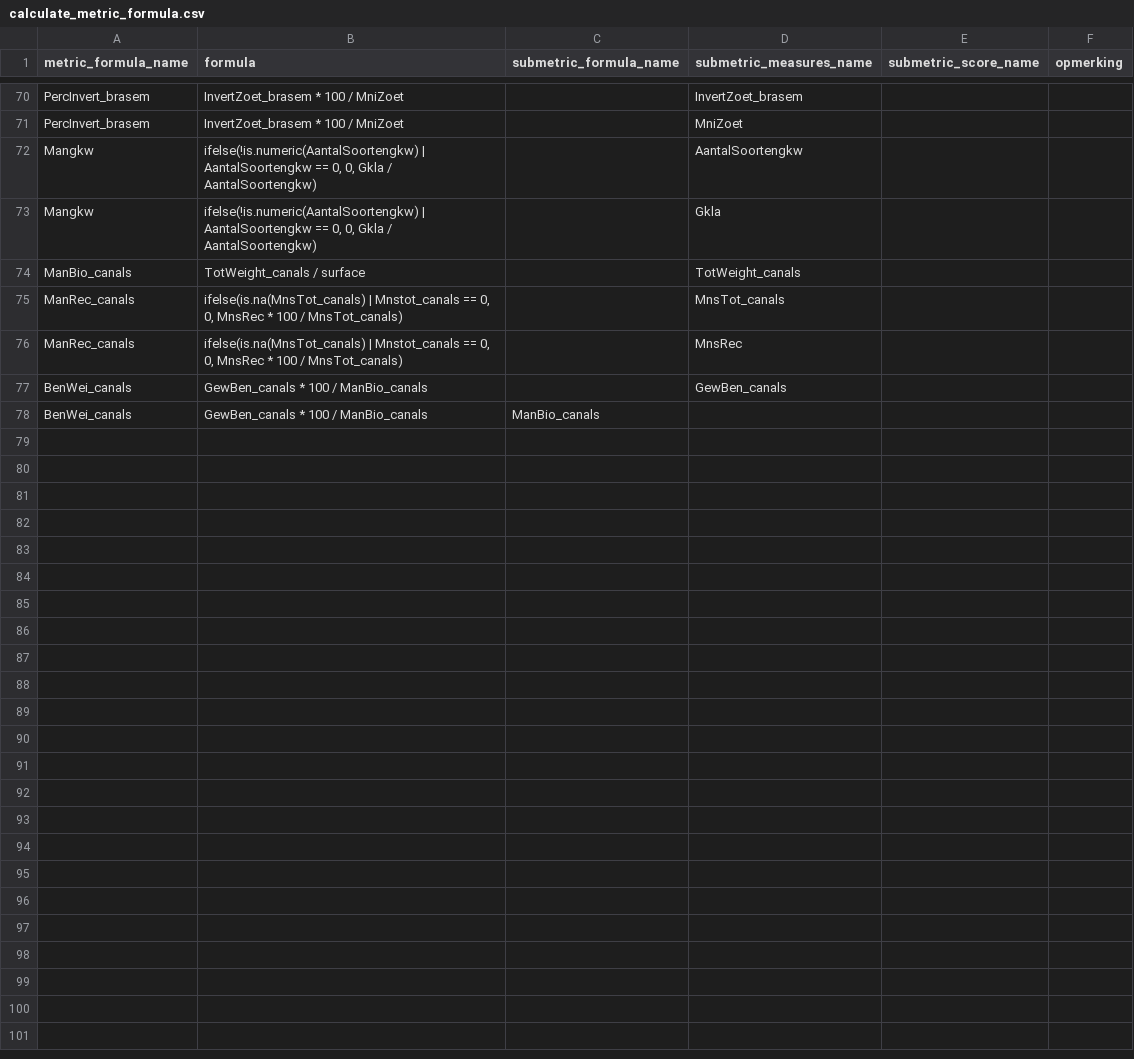
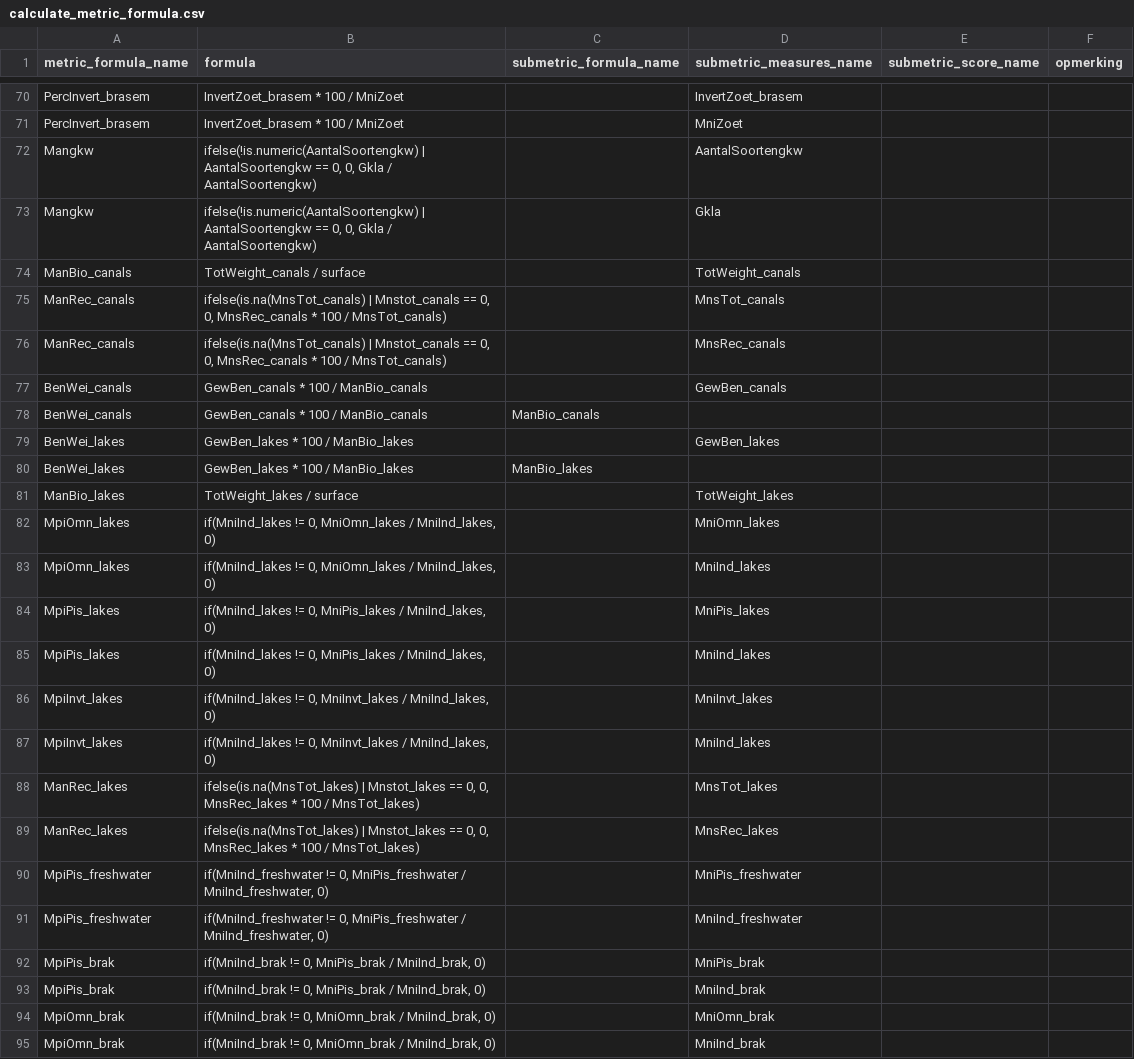
Before and after one commit to inbo/EQRfishes, a CSV file: inst/extdata/calculate_metric_formula.csv, drawn as a sheet; only a part is shown, gaps mark what is left out.

```diff
--- a/inst/extdata/calculate_metric_formula.csv
+++ b/inst/extdata/calculate_metric_formula.csv
@@ -74,5 +74,22 @@ Mangkw;ifelse(!is.numeric(AantalSoortengkw) | AantalSoortengkw == 0, 0, Gkla / A
 ManBio_canals;TotWeight_canals / surface;;TotWeight_canals;;
-ManRec_canals;ifelse(is.na(MnsTot_canals) | Mnstot_canals == 0, 0, MnsRec * 100 / MnsTot_canals);;MnsTot_canals;;
-ManRec_canals;ifelse(is.na(MnsTot_canals) | Mnstot_canals == 0, 0, MnsRec * 100 / MnsTot_canals);;MnsRec;;
+ManRec_canals;ifelse(is.na(MnsTot_canals) | Mnstot_canals == 0, 0, MnsRec_canals * 100 / MnsTot_canals);;MnsTot_canals;;
+ManRec_canals;ifelse(is.na(MnsTot_canals) | Mnstot_canals == 0, 0, MnsRec_canals * 100 / MnsTot_canals);;MnsRec_canals;;
 BenWei_canals;GewBen_canals * 100 / ManBio_canals;;GewBen_canals;;
 BenWei_canals;GewBen_canals * 100 / ManBio_canals;ManBio_canals;;;
+BenWei_lakes;GewBen_lakes * 100 / ManBio_lakes;;GewBen_lakes;;
+BenWei_lakes;GewBen_lakes * 100 / ManBio_lakes;ManBio_lakes;;;
+ManBio_lakes;TotWeight_lakes / surface;;TotWeight_lakes;;
+MpiOmn_lakes;if(MniInd_lakes != 0, MniOmn_lakes / MniInd_lakes, 0);;MniOmn_lakes;;
+MpiOmn_lakes;if(MniInd_lakes != 0, MniOmn_lakes / MniInd_lakes, 0);;MniInd_lakes;;
+MpiPis_lakes;if(MniInd_lakes != 0, MniPis_lakes / MniInd_lakes, 0);;MniPis_lakes;;
+MpiPis_lakes;if(MniInd_lakes != 0, MniPis_lakes / MniInd_lakes, 0);;MniInd_lakes;;
+MpiInvt_lakes;if(MniInd_lakes != 0, MniInvt_lakes / MniInd_lakes, 0);;MniInvt_lakes;;
+MpiInvt_lakes;if(MniInd_lakes != 0, MniInvt_lakes / MniInd_lakes, 0);;MniInd_lakes;;
+ManRec_lakes;ifelse(is.na(MnsTot_lakes) | Mnstot_lakes == 0, 0, MnsRec_lakes * 100 / MnsTot_lakes);;MnsTot_lakes;;
+ManRec_lakes;ifelse(is.na(MnsTot_lakes) | Mnstot_lakes == 0, 0, MnsRec_lakes * 100 / MnsTot_lakes);;MnsRec_lakes;;
+MpiPis_freshwater;if(MniInd_freshwater != 0, MniPis_freshwater / MniInd_freshwater, 0);;MniPis_freshwater;;
+MpiPis_freshwater;if(MniInd_freshwater != 0, MniPis_freshwater / MniInd_freshwater, 0);;MniInd_freshwater;;
+MpiPis_brak;if(MniInd_brak != 0, MniPis_brak / MniInd_brak, 0);;MniPis_brak;;
+MpiPis_brak;if(MniInd_brak != 0, MniPis_brak / MniInd_brak, 0);;MniInd_brak;;
+MpiOmn_brak;if(MniInd_brak != 0, MniOmn_brak / MniInd_brak, 0);;MniOmn_brak;;
+MpiOmn_brak;if(MniInd_brak != 0, MniOmn_brak / MniInd_brak, 0);;MniInd_brak;;
```
Also changed, not shown: inst/extdata/calculate_metric_measures.csv, inst/extdata/calculate_metric_score.csv, 9 other files.
